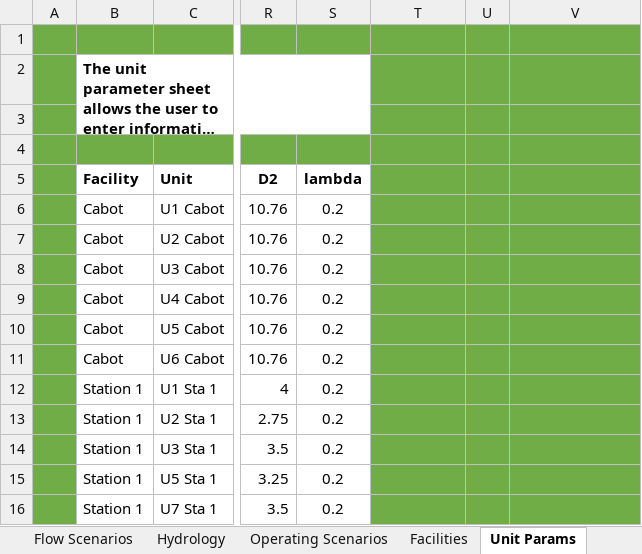
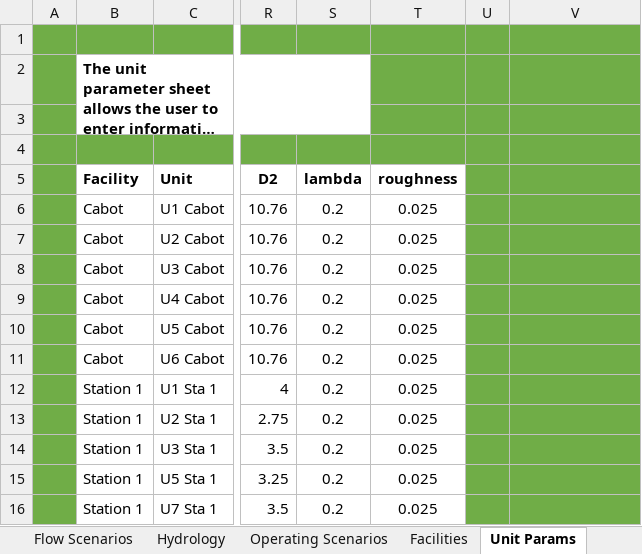
Before and after one commit to knebiolo/stryke, an Excel workbook: Spreadsheet Interface/Input_Spreadsheet_v250123.xlsx, sheet Unit Params, drawn as a sheet; only a part is shown, gaps mark what is left out; long unchanged cells end in …; values as stored, in another font and other column widths than the file's, no borders; the diff names each change by its address in the sheet, - before the commit and + after, or states it on an @@ line.

Commit message:
Update spreadsheet to include penstock material roughness value and Miller table

```diff
--- a/Spreadsheet Interface/Input_Spreadsheet_v250123.xlsx (sheet Unit Params)
+++ b/Spreadsheet Interface/Input_Spreadsheet_v250123.xlsx (sheet Unit Params)
-T5: (empty)
+T5: roughness
-T5:T16 fill: #70AD47
+T5:T16 fill: none
-T6:T16 (roughness): (empty)
+T6:T16 (roughness): 0.025
```
Also changed, not shown: 1 other file.
